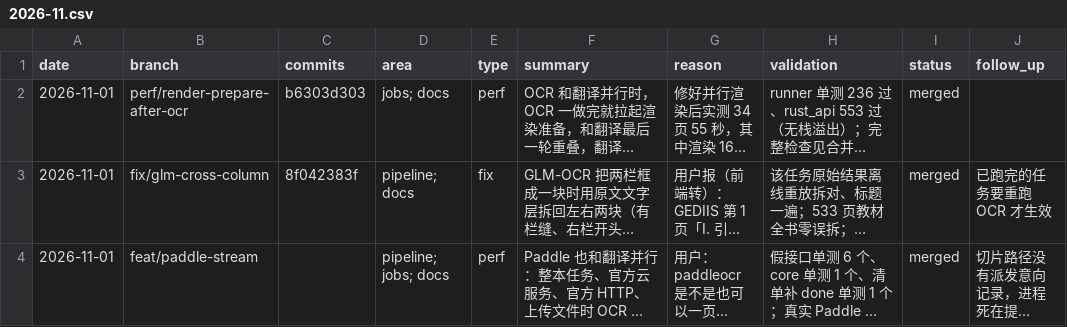
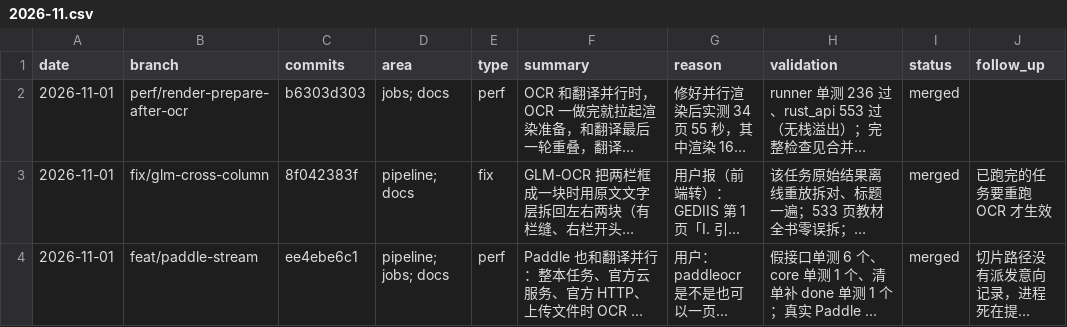
Before and after one commit to wxyhgk/retain-pdf, a CSV file: docs/ops/devlog/2026-11.csv, drawn as a sheet; only a part is shown; long unchanged cells end in …; the diff names each change by its address in the sheet, - before the commit and + after, or states it on an @@ line.

```diff
--- a/docs/ops/devlog/2026-11.csv
+++ b/docs/ops/devlog/2026-11.csv
-C4 (commits): (empty)
+C4 (commits): ee4ebe6c1
```
